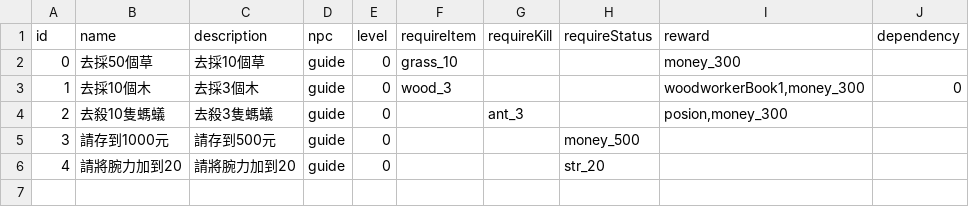
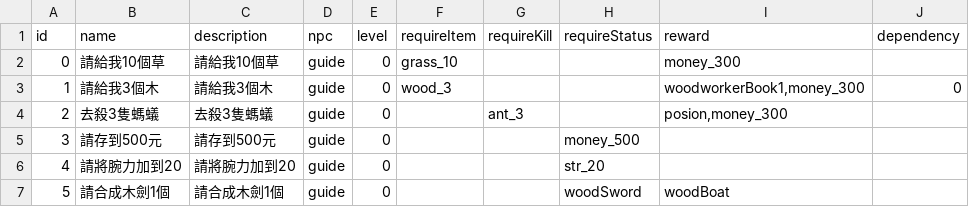
Before and after one commit to HanYu1983/Niba, a TSV file: dev/NibaUnity2/Assets/Demo/Niba/CSV/gameData - npcMission.tsv, drawn as a sheet.

```diff
--- a/dev/NibaUnity2/Assets/Demo/Niba/CSV/gameData - npcMission.tsv
+++ b/dev/NibaUnity2/Assets/Demo/Niba/CSV/gameData - npcMission.tsv
@@ -1,6 +1,7 @@
 id	name	description	npc	level	requireItem	requireKill	requireStatus	reward	dependency
-0	去採50個草	去採10個草	guide	0	grass_10			money_300	
-1	去採10個木	去採3個木	guide	0	wood_3			woodworkerBook1,money_300	0
-2	去殺10隻螞蟻	去殺3隻螞蟻	guide	0		ant_3		posion,money_300	
-3	請存到1000元	請存到500元	guide	0			money_500		
+0	請給我10個草	請給我10個草	guide	0	grass_10			money_300	
+1	請給我3個木	請給我3個木	guide	0	wood_3			woodworkerBook1,money_300	0
+2	去殺3隻螞蟻	去殺3隻螞蟻	guide	0		ant_3		posion,money_300	
+3	請存到500元	請存到500元	guide	0			money_500		
 4	請將腕力加到20	請將腕力加到20	guide	0			str_20		
+5	請合成木劍1個	請合成木劍1個	guide	0			woodSword	woodBoat	
```
Also changed, not shown: dev/NibaUnity2/Assets/Demo/Niba/CSV/gameData - item.tsv, 29 other files.
